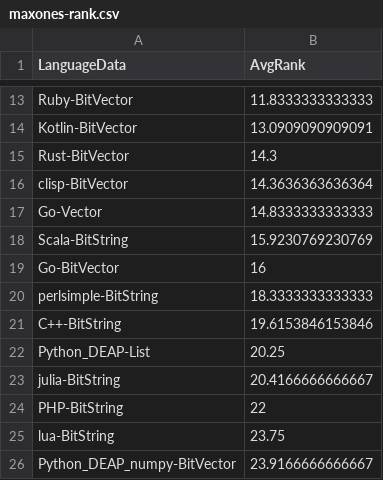
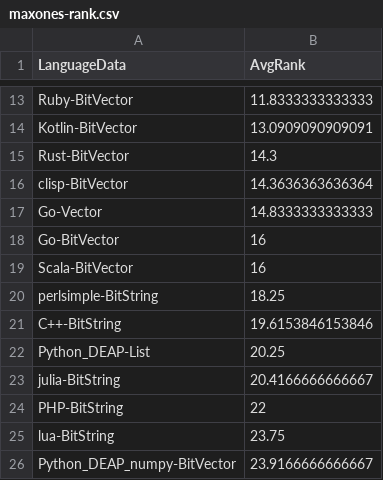
Before and after one commit to geneura-papers/2016-ea-languages-PPSN, a CSV file: data/maxones-rank.csv, drawn as a sheet; only a part is shown, gaps mark what is left out.

```diff
--- a/data/maxones-rank.csv
+++ b/data/maxones-rank.csv
@@ -17,5 +17,5 @@ clisp-BitVector,14.3636363636364
 Go-Vector,14.8333333333333
-Scala-BitString,15.9230769230769
 Go-BitVector,16
-perlsimple-BitString,18.3333333333333
+Scala-BitVector,16
+perlsimple-BitString,18.25
 C++-BitString,19.6153846153846
```
Also changed, not shown: data/maxones-ratios.csv, data/measures-maxones.csv, 2 other files.
